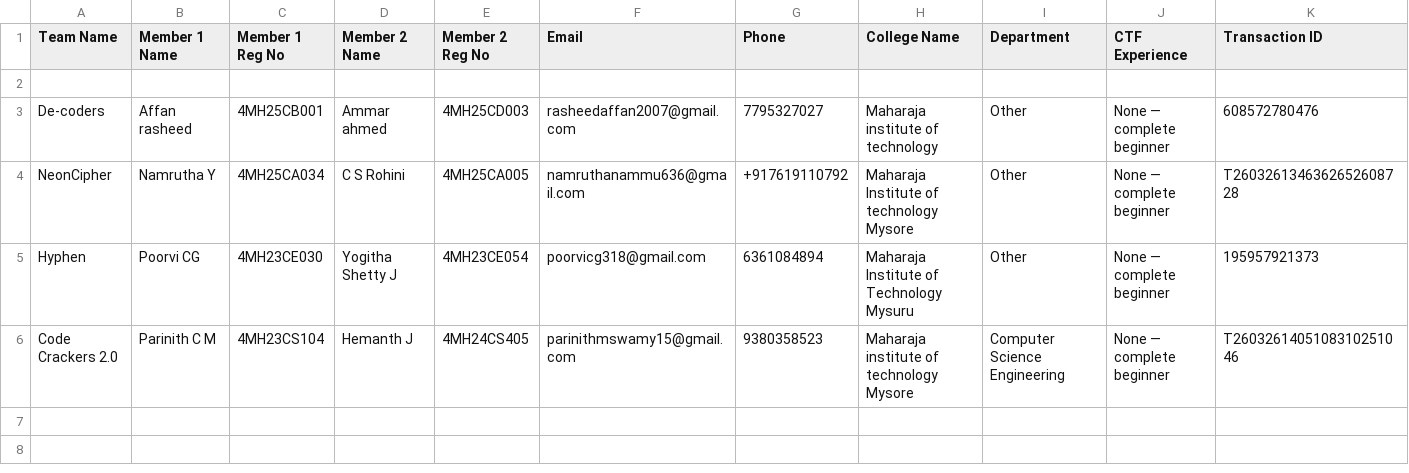
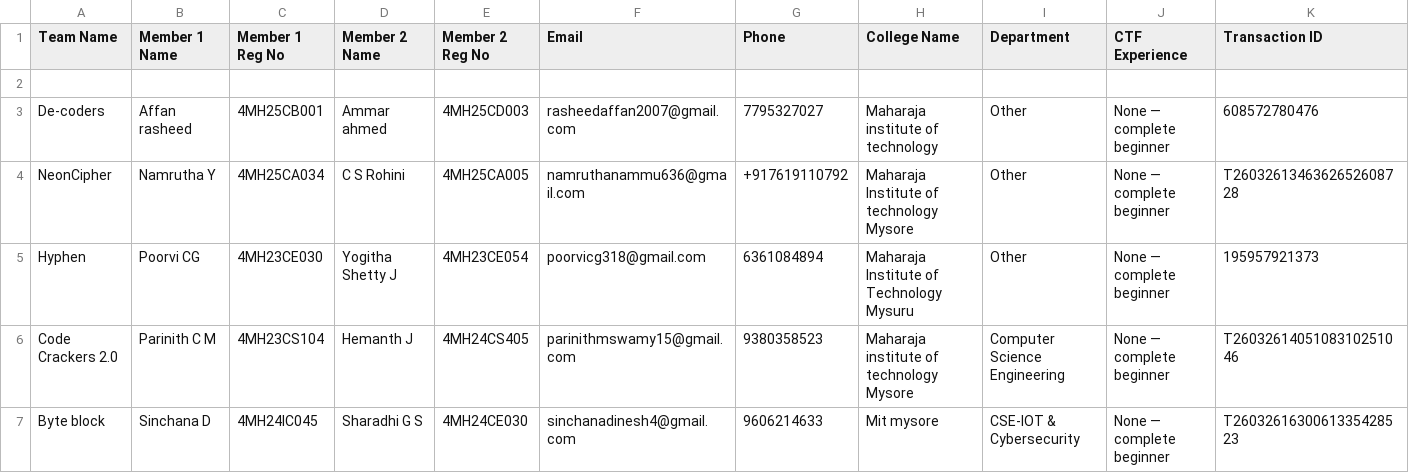
Before and after one commit to Mohammed-Muhaimin/CypherX-Reg-Website, a CSV file: registrations.csv, drawn as a sheet; only a part is shown; rows hold the shown columns only; the diff names each change by its address in the sheet, - before the commit and + after, or states it on an @@ line.

Commit message:
New Registration: Byte block

```diff
--- a/registrations.csv
+++ b/registrations.csv
+row 7: Byte block | Sinchana D | 4MH24IC045 | Sharadhi G S | 4MH24CE030 | sinchanadinesh4@gmail.com | 9606214633 | Mit mysore | CSE-IOT & Cybersecurity | None — complete beginner | T2603261630061335428523
```
